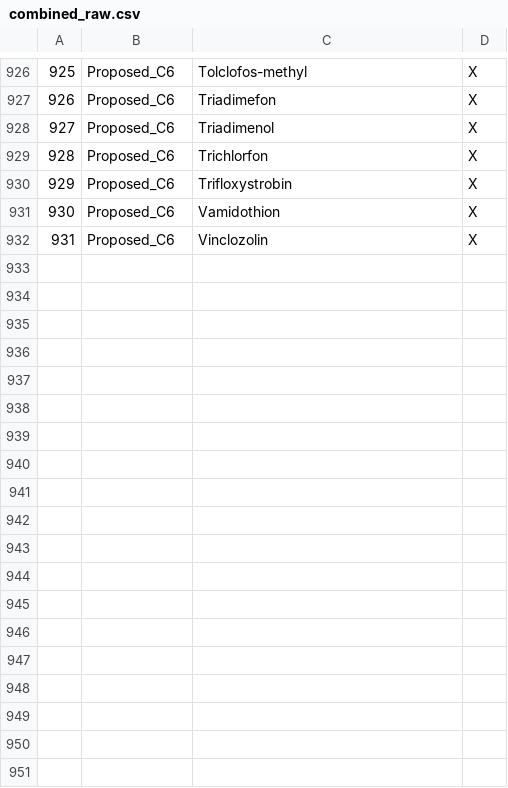
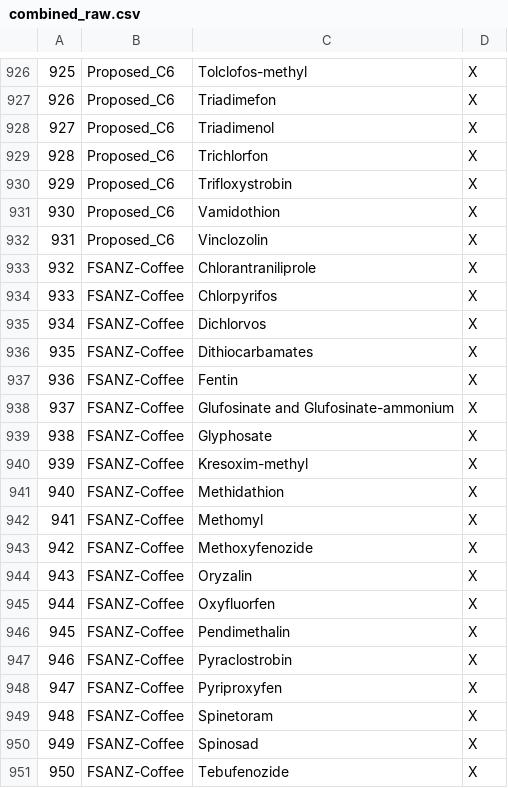
Before and after one commit to LeeKennedy/Pesticide_Compilation, a CSV file: combined_raw.csv, drawn as a sheet; only a part is shown, gaps mark what is left out; the diff names each change by its address in the sheet, - before the commit and + after, or states it on an @@ line.

```diff
--- a/combined_raw.csv
+++ b/combined_raw.csv
+row 933: 932 | FSANZ-Coffee | Chlorantraniliprole | X
+row 934: 933 | FSANZ-Coffee | Chlorpyrifos | X
+row 935: 934 | FSANZ-Coffee | Dichlorvos | X
+row 936: 935 | FSANZ-Coffee | Dithiocarbamates | X
+row 937: 936 | FSANZ-Coffee | Fentin | X
+row 938: 937 | FSANZ-Coffee | Glufosinate and Glufosinate-ammonium | X
+row 939: 938 | FSANZ-Coffee | Glyphosate | X
+row 940: 939 | FSANZ-Coffee | Kresoxim-methyl | X
+row 941: 940 | FSANZ-Coffee | Methidathion | X
+row 942: 941 | FSANZ-Coffee | Methomyl | X
+row 943: 942 | FSANZ-Coffee | Methoxyfenozide | X
+row 944: 943 | FSANZ-Coffee | Oryzalin | X
+row 945: 944 | FSANZ-Coffee | Oxyfluorfen | X
+row 946: 945 | FSANZ-Coffee | Pendimethalin | X
+row 947: 946 | FSANZ-Coffee | Pyraclostrobin | X
+row 948: 947 | FSANZ-Coffee | Pyriproxyfen | X
+row 949: 948 | FSANZ-Coffee | Spinetoram | X
+row 950: 949 | FSANZ-Coffee | Spinosad | X
+row 951: 950 | FSANZ-Coffee | Tebufenozide | X
```
Also changed, not shown: 2 other files.
